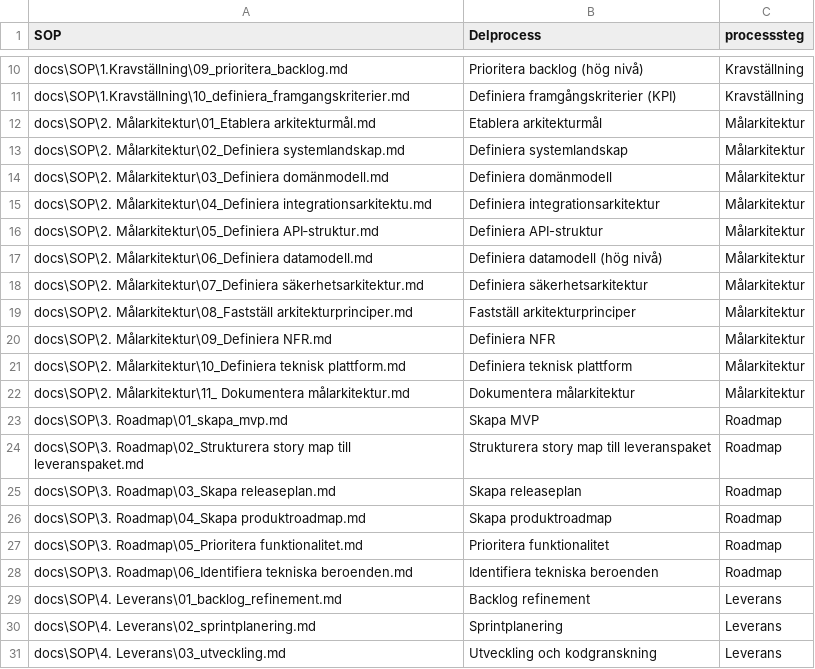
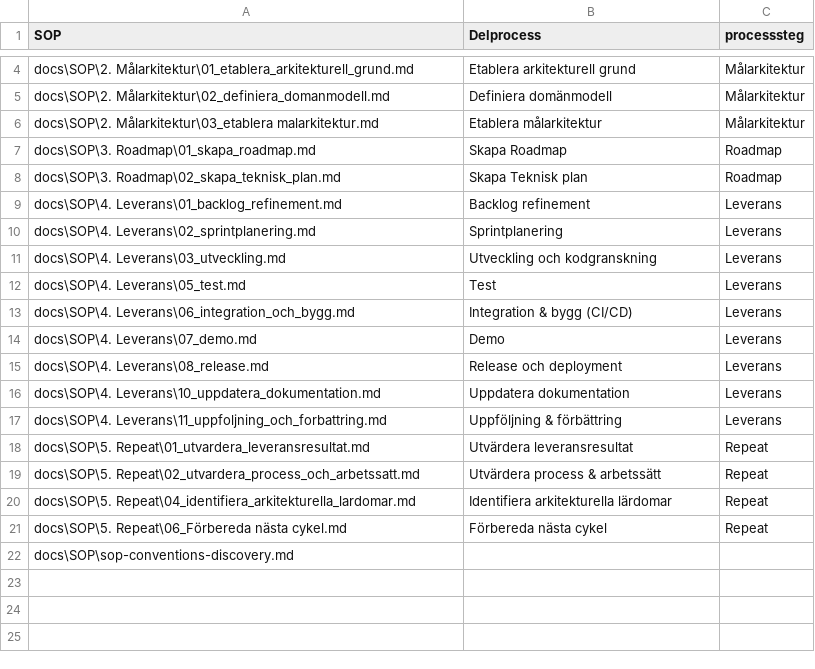
Before and after one commit to Riniga/valuestream-os, a CSV file: framework/standard/SOP/SOP.csv, drawn as a sheet; only a part is shown, gaps mark what is left out; the shorter side is filled out with more unchanged rows; removed rows and columns are numbered as before the commit, all else as after; the diff covers the shown part only; the diff names each change by its address in the sheet, - before the commit and + after, or states it on an @@ line.

```diff
--- a/framework/standard/SOP/SOP.csv
+++ b/framework/standard/SOP/SOP.csv
-row 10: docs\SOP\1.Kravställning\09_prioritera_backlog.md | Prioritera backlog (hög nivå) | Kravställning
-row 11: docs\SOP\1.Kravställning\10_definiera_framgangskriterier.md | Definiera framgångskriterier (KPI) | Kravställning
-A4 (SOP): docs\SOP\2. Målarkitektur\01_Etablera arkitekturmål.md
+A4 (SOP): docs\SOP\2. Målarkitektur\01_etablera_arkitekturell_grund.md
-B4 (Delprocess): Etablera arkitekturmål
+B4 (Delprocess): Etablera arkitekturell grund
-row 13: docs\SOP\2. Målarkitektur\02_Definiera systemlandskap.md | Definiera systemlandskap | Målarkitektur
-A5 (SOP): docs\SOP\2. Målarkitektur\03_Definiera domänmodell.md
+A5 (SOP): docs\SOP\2. Målarkitektur\02_definiera_domanmodell.md
-row 15: docs\SOP\2. Målarkitektur\04_Definiera integrationsarkitektu.md | Definiera integrationsarkitektur | Målarkitektur
-row 16: docs\SOP\2. Målarkitektur\05_Definiera API‑struktur.md | Definiera API-struktur | Målarkitektur
-row 17: docs\SOP\2. Målarkitektur\06_Definiera datamodell.md | Definiera datamodell (hög nivå) | Målarkitektur
-row 18: docs\SOP\2. Målarkitektur\07_Definiera säkerhetsarkitektur.md | Definiera säkerhetsarkitektur | Målarkitektur
-row 19: docs\SOP\2. Målarkitektur\08_Fastställ arkitekturprinciper.md | Fastställ arkitekturprinciper | Målarkitektur
-row 20: docs\SOP\2. Målarkitektur\09_Definiera NFR.md | Definiera NFR | Målarkitektur
-row 21: docs\SOP\2. Målarkitektur\10_Definiera teknisk plattform.md | Definiera teknisk plattform | Målarkitektur
-A6 (SOP): docs\SOP\2. Målarkitektur\11_ Dokumentera målarkitektur.md
+A6 (SOP): docs\SOP\2. Målarkitektur\03_etablera malarkitektur.md
-B6 (Delprocess): Dokumentera målarkitektur
+B6 (Delprocess): Etablera målarkitektur
-A7 (SOP): docs\SOP\3. Roadmap\01_skapa_mvp.md
+A7 (SOP): docs\SOP\3. Roadmap\01_skapa_roadmap.md
-B7 (Delprocess): Skapa MVP
+B7 (Delprocess): Skapa Roadmap
-row 24: docs\SOP\3. Roadmap\02_Strukturera story map till leveranspaket.md | Strukturera story map till leveranspaket | Roadmap
-A8 (SOP): docs\SOP\3. Roadmap\03_Skapa releaseplan.md
+A8 (SOP): docs\SOP\3. Roadmap\02_skapa_teknisk_plan.md
-B8 (Delprocess): Skapa releaseplan
+B8 (Delprocess): Skapa Teknisk plan
-row 26: docs\SOP\3. Roadmap\04_Skapa produktroadmap.md | Skapa produktroadmap | Roadmap
-row 27: docs\SOP\3. Roadmap\05_Prioritera funktionalitet.md | Prioritera funktionalitet | Roadmap
-row 28: docs\SOP\3. Roadmap\06_Identifiera tekniska beroenden.md | Identifiera tekniska beroenden | Roadmap
```
Also changed, not shown: 6 removed rows and 4 edited cells elsewhere in this file, 21 other files.
